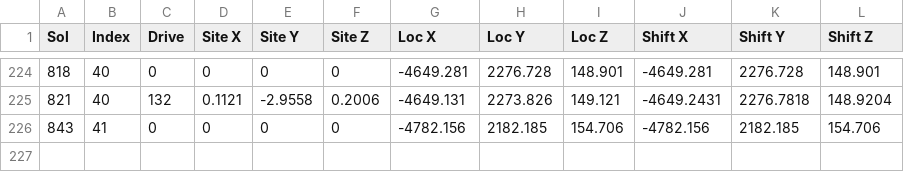
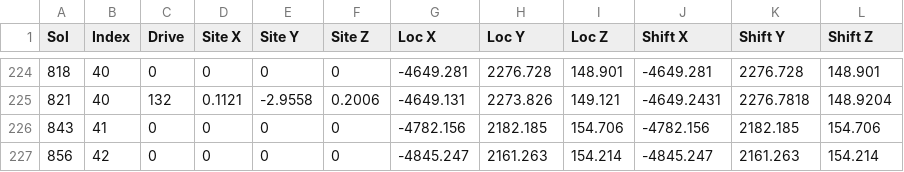
Before and after one commit to cdt59/MPPP, a CSV file: params/Mars2020_waypoint_shifts.csv, drawn as a sheet; only a part is shown, gaps mark what is left out; the diff names each change by its address in the sheet, - before the commit and + after, or states it on an @@ line.

```diff
--- a/params/Mars2020_waypoint_shifts.csv
+++ b/params/Mars2020_waypoint_shifts.csv
+row 227: 856 | 42 | 0 | 0 | 0 | 0 | -4845.247 | 2161.263 | 154.214 | -4845.247 | 2161.263 | 154.214
```
Also changed, not shown: 10 other files.
